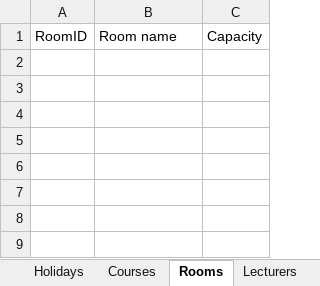
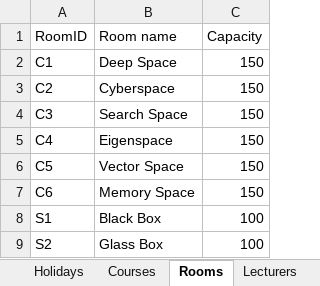
Before and after one commit to pdisbeschl/Uni_Timetables, an Excel workbook: src/InputOutput/Sample.xlsx, sheet Rooms, drawn as a sheet; values as stored, in another font and other column widths than the file's, no borders; the diff names each change by its address in the sheet, - before the commit and + after, or states it on an @@ line.

```diff
--- a/src/InputOutput/Sample.xlsx (sheet Rooms)
+++ b/src/InputOutput/Sample.xlsx (sheet Rooms)
+row 2: C1 | Deep Space | 150
+row 3: C2 | Cyberspace | 150
+row 4: C3 | Search Space | 150
+row 5: C4 | Eigenspace | 150
+row 6: C5 | Vector Space | 150
+row 7: C6 | Memory Space | 150
+row 8: S1 | Black Box | 100
+row 9: S2 | Glass Box | 100
```
Also changed, not shown: sheet Courses, sheet Lecturers, sheet PeriodInfo, sheet Holidays, 5 other files.
